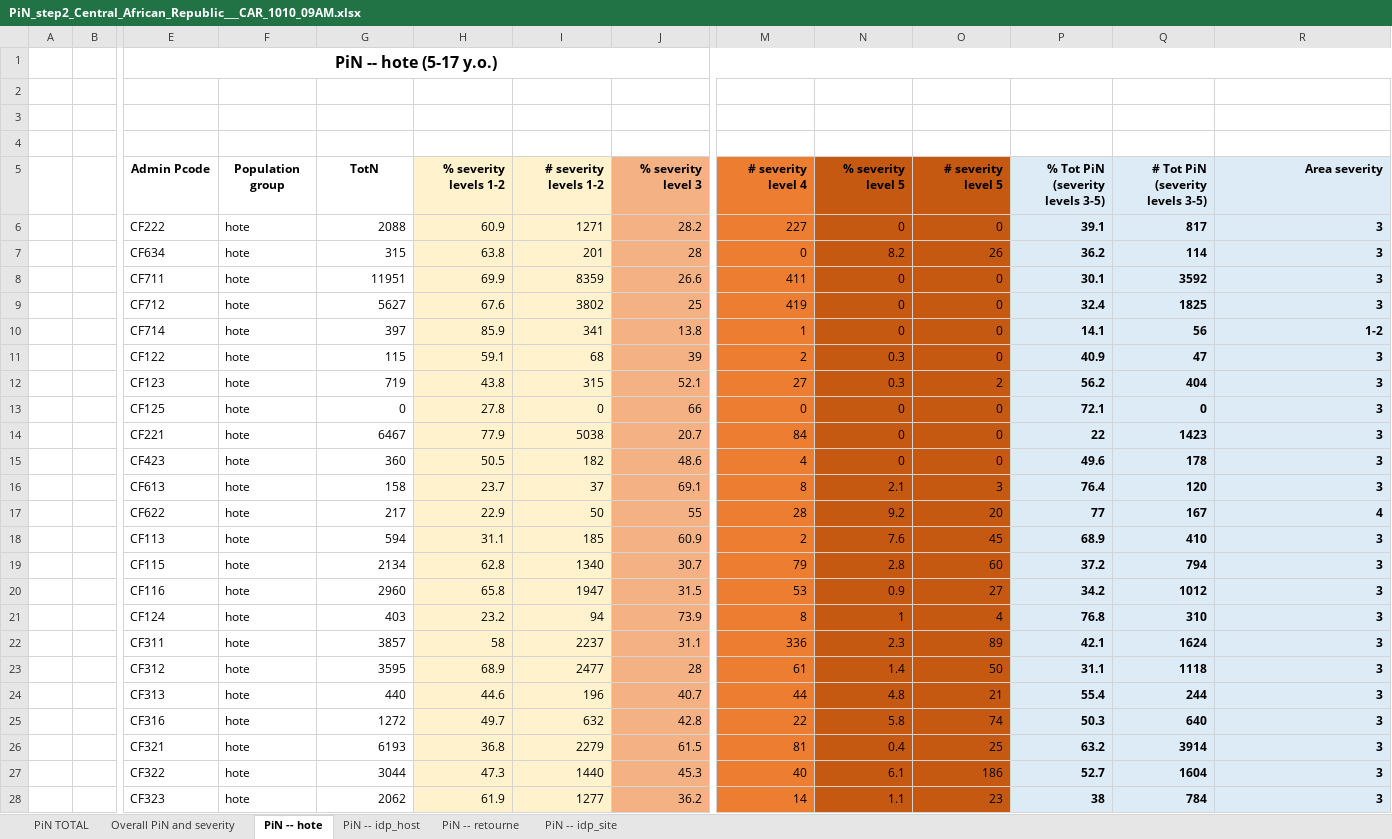
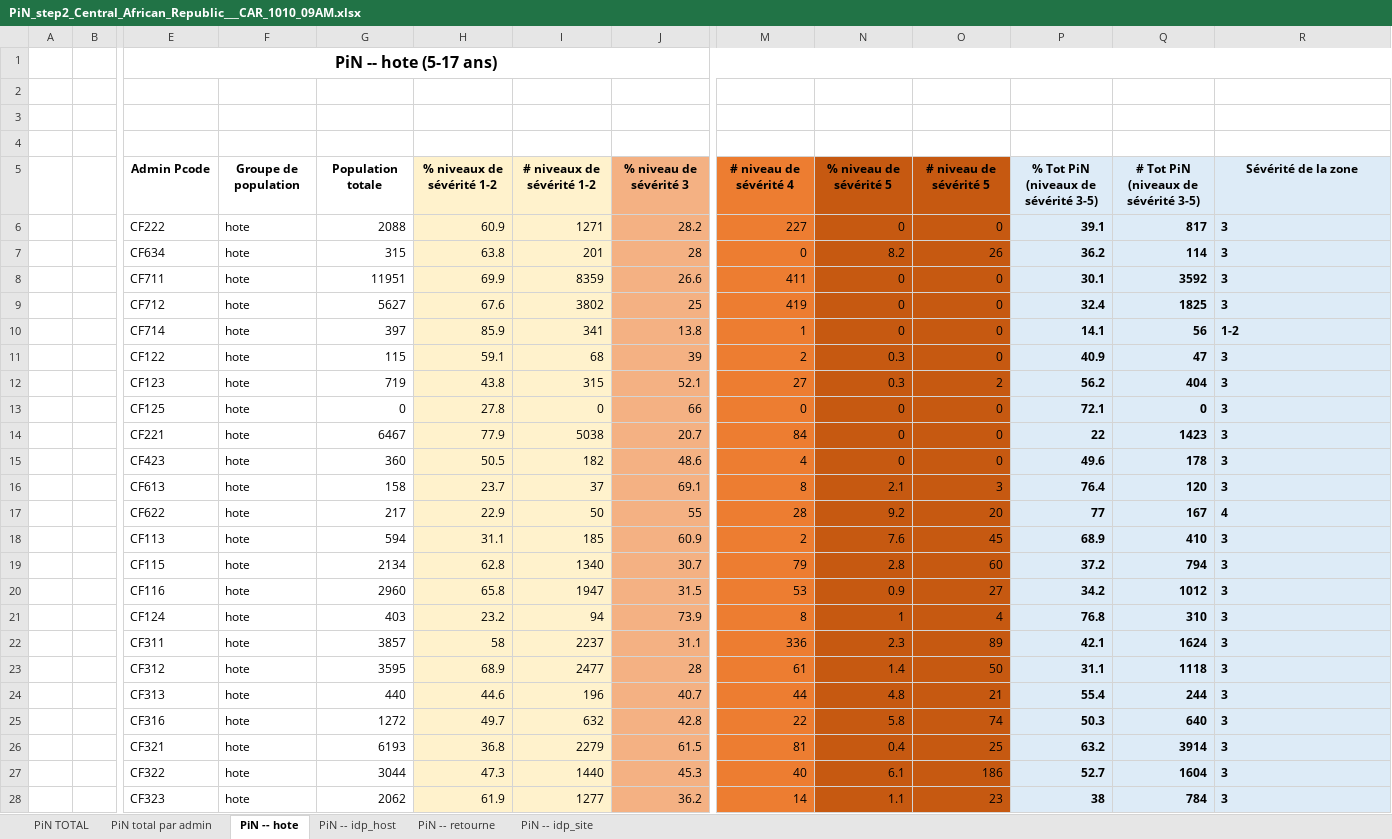
Before and after one commit to martivit/pin-calculation-app, an Excel workbook: platform_PiN_output/Central_African_Republic___CAR/PiN_step2_Central_African_Republic___CAR_1010_09AM.xlsx, sheet PiN -- hote, drawn as a sheet; only a part is shown, gaps mark what is left out; values as stored, in another font and other column widths than the file's, no borders; removed rows and columns are numbered as before the commit, all else as after; rows hold the shown columns only; the diff covers the shown part only; the diff names each change by its address in the sheet, - before the commit and + after, or states it on an @@ line.

```diff
--- a/platform_PiN_output/Central_African_Republic___CAR/PiN_step2_Central_African_Republic___CAR_1010_09AM.xlsx (sheet PiN -- hote)
+++ b/platform_PiN_output/Central_African_Republic___CAR/PiN_step2_Central_African_Republic___CAR_1010_09AM.xlsx (sheet PiN -- hote)
-sheet tab: Overall PiN and severity
+sheet tab: PiN total par admin
-E1: PiN -- hote (5-17 y.o.)
+E1: PiN -- hote (5-17 ans)
-row 5:  |  | Admin Pcode | Population group | TotN | % severity levels 1-2 | # severity levels 1-2 | % severity level 3 | # severity level 4 | % severity level 5 | # severity level 5 | % Tot PiN (severity levels 3-5) | # Tot PiN (severity levels 3-5) | Area severity
+row 5:  |  | Admin Pcode | Groupe de population | Population totale | % niveaux de sévérité 1-2 | # niveaux de sévérité 1-2 | % niveau de sévérité 3 | # niveau de sévérité 4 | % niveau de sévérité 5 | # niveau de sévérité 5 | % Tot PiN (niveaux de sévérité 3-5) | # Tot PiN (niveaux de sévérité 3-5) | Sévérité de la zone
-R6:R28 alignment: right
+R6:R28 alignment: left
```
Also changed, not shown: cell formats elsewhere in this sheet, sheet PiN -- retourne, sheet PiN -- idp_host, sheet PiN total par admin, sheet PiN TOTAL, sheet PiN -- idp_site.
